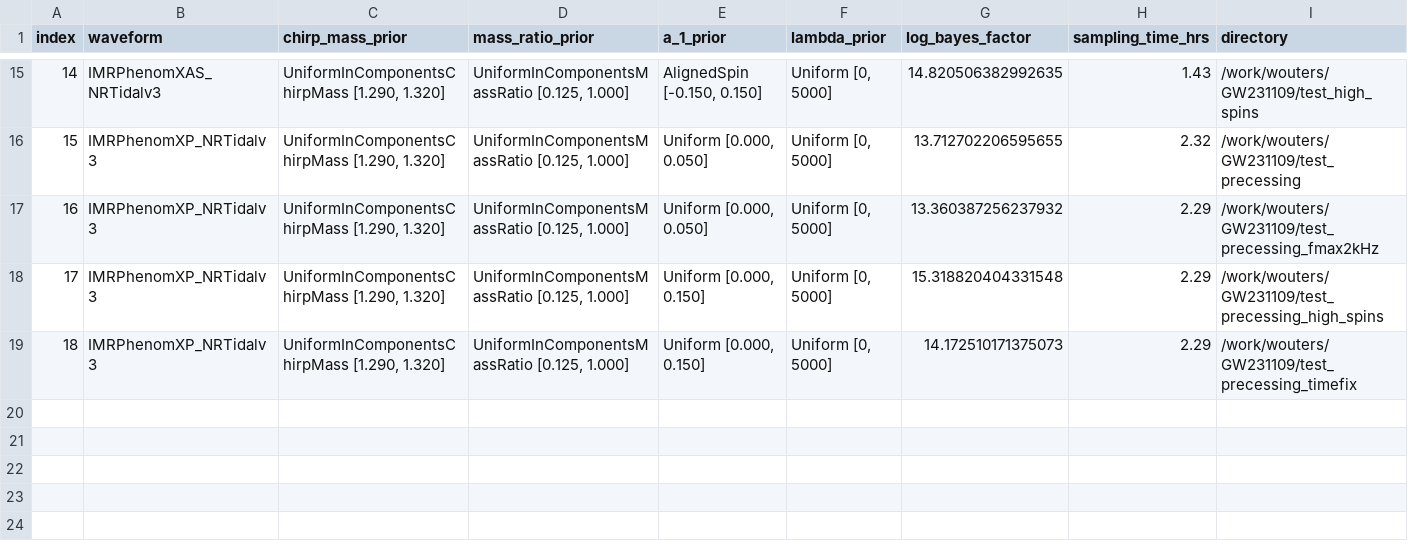
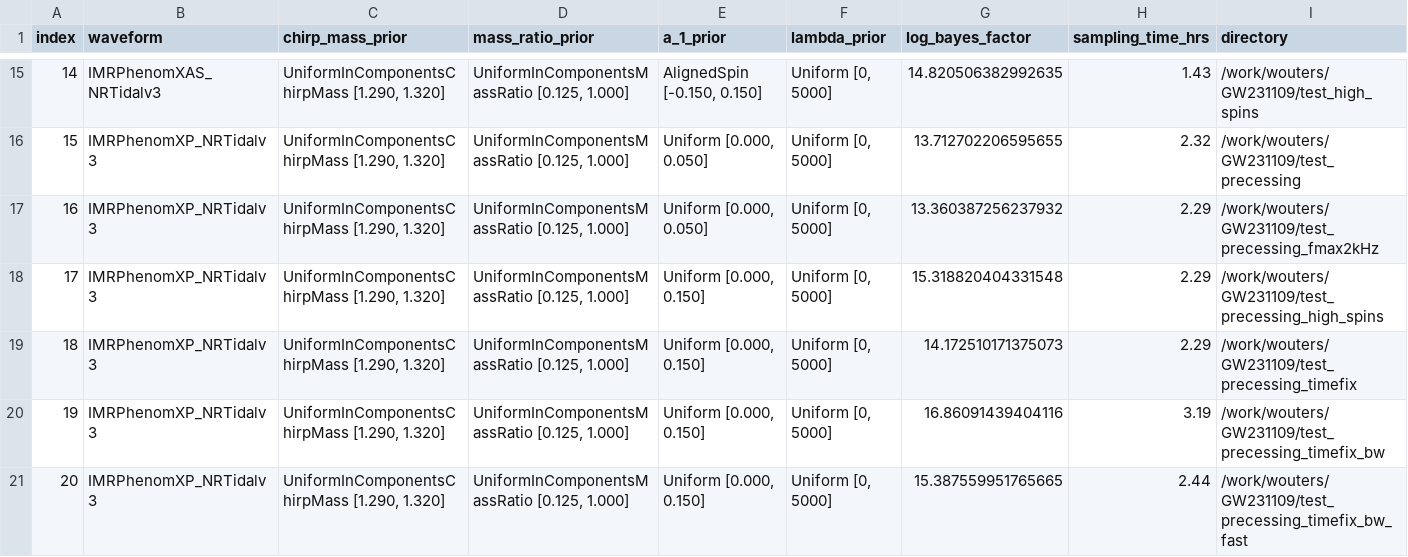
Before and after one commit to ThibeauWouters/GW231109_extreme_matter, a CSV file: overview/overview_table.csv, drawn as a sheet; only a part is shown, gaps mark what is left out.

Commit message:
Some BayesWave PSD plots

```diff
--- a/overview/overview_table.csv
+++ b/overview/overview_table.csv
@@ -19 +19,3 @@ index,waveform,chirp_mass_prior,mass_ratio_prior,a_1_prior,lambda_prior,log_baye
 18,IMRPhenomXP_NRTidalv3,"UniformInComponentsChirpMass [1.290, 1.320]","UniformInComponentsMassRatio [0.125, 1.000]","Uniform [0.000, 0.150]","Uniform [0, 5000]",14.172510171375073,2.29,/work/wouters/GW231109/test_precessing_timefix
+19,IMRPhenomXP_NRTidalv3,"UniformInComponentsChirpMass [1.290, 1.320]","UniformInComponentsMassRatio [0.125, 1.000]","Uniform [0.000, 0.150]","Uniform [0, 5000]",16.86091439404116,3.19,/work/wouters/GW231109/test_precessing_timefix_bw
+20,IMRPhenomXP_NRTidalv3,"UniformInComponentsChirpMass [1.290, 1.320]","UniformInComponentsMassRatio [0.125, 1.000]","Uniform [0.000, 0.150]","Uniform [0, 5000]",15.387559951765665,2.44,/work/wouters/GW231109/test_precessing_timefix_bw_fast
```
Also changed, not shown: 14 other files.
